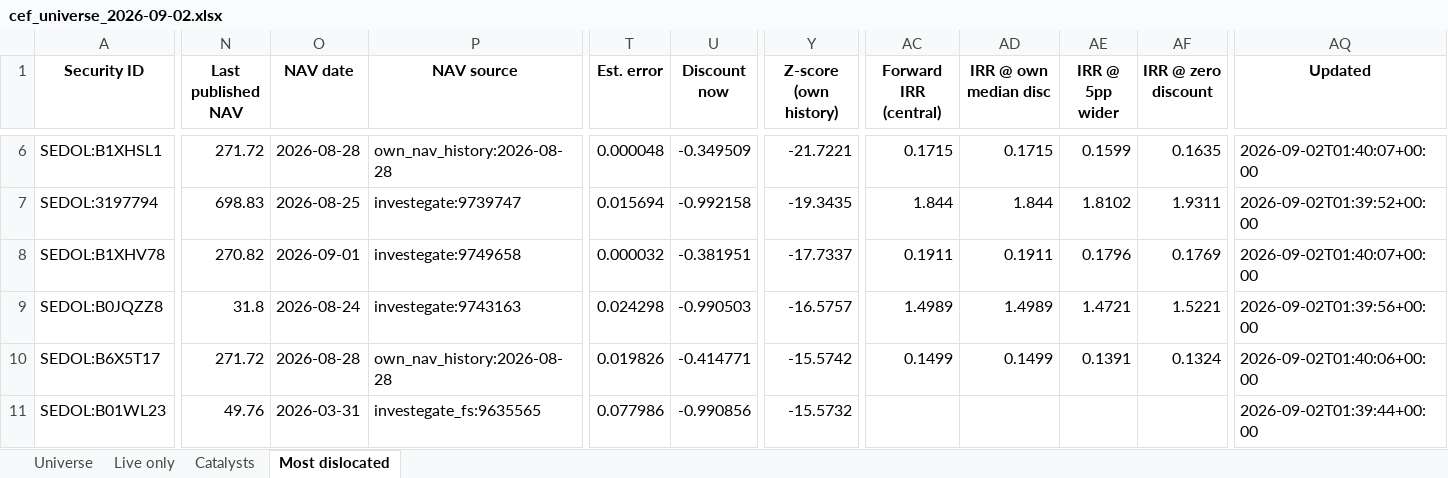
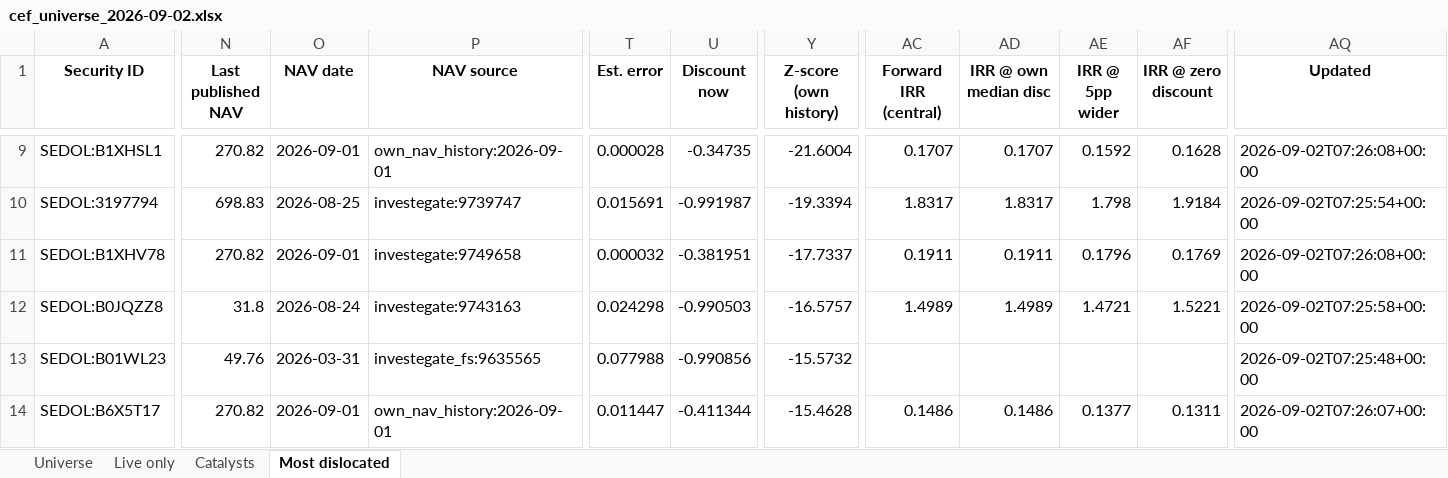
Before and after one commit to hdcapital/cef-research, an Excel workbook: outputs/live/cef_universe_2026-09-02.xlsx, sheet Most dislocated, drawn as a sheet; only a part is shown, gaps mark what is left out; values as stored, in another font and other column widths than the file's, no borders; removed rows and columns are numbered as before the commit, all else as after; rows hold the shown columns only; the diff covers the shown part only; the diff names each change by its address in the sheet, - before the commit and + after, or states it on an @@ line.

```diff
--- a/outputs/live/cef_universe_2026-09-02.xlsx (sheet Most dislocated)
+++ b/outputs/live/cef_universe_2026-09-02.xlsx (sheet Most dislocated)
-N9 (Last published NAV): 271.72
+N9 (Last published NAV): 270.82
-O9 (NAV date): 2026-08-28
+O9 (NAV date): 2026-09-01
-P9 (NAV source): own_nav_history:2026-08-28
+P9 (NAV source): own_nav_history:2026-09-01
-T9 (Est. error): 0.000048
+T9 (Est. error): 0.000028
-U9 (Discount now): -0.349509
+U9 (Discount now): -0.34735
-Y9 (Z-score (own history)): -21.7221
+Y9 (Z-score (own history)): -21.6004
-AC9 (Forward IRR (central)): 0.1715
+AC9 (Forward IRR (central)): 0.1707
-AD9 (IRR @ own median disc): 0.1715
+AD9 (IRR @ own median disc): 0.1707
-AE9 (IRR @ 5pp wider): 0.1599
+AE9 (IRR @ 5pp wider): 0.1592
-AF9 (IRR @ zero discount): 0.1635
+AF9 (IRR @ zero discount): 0.1628
-AQ9 (Updated): 2026-09-02T01:40:07+00:00
+AQ9 (Updated): 2026-09-02T07:26:08+00:00
-T10 (Est. error): 0.015694
+T10 (Est. error): 0.015691
-U10 (Discount now): -0.992158
+U10 (Discount now): -0.991987
-Y10 (Z-score (own history)): -19.3435
+Y10 (Z-score (own history)): -19.3394
-AC10 (Forward IRR (central)): 1.844
+AC10 (Forward IRR (central)): 1.8317
-AD10 (IRR @ own median disc): 1.844
+AD10 (IRR @ own median disc): 1.8317
-AE10 (IRR @ 5pp wider): 1.8102
+AE10 (IRR @ 5pp wider): 1.798
-AF10 (IRR @ zero discount): 1.9311
+AF10 (IRR @ zero discount): 1.9184
-AQ10 (Updated): 2026-09-02T01:39:52+00:00
+AQ10 (Updated): 2026-09-02T07:25:54+00:00
-AQ11 (Updated): 2026-09-02T01:40:07+00:00
+AQ11 (Updated): 2026-09-02T07:26:08+00:00
-AQ12 (Updated): 2026-09-02T01:39:56+00:00
+AQ12 (Updated): 2026-09-02T07:25:58+00:00
-row 10: SEDOL:B6X5T17 | 271.72 | 2026-08-28 | own_nav_history:2026-08-28 | 0.019826 | -0.414771 | -15.5742 | 0.1499 | 0.1499 | 0.1391 | 0.1324 | 2026-09-02T01:40:06+00:00
-T13 (Est. error): 0.077986
+T13 (Est. error): 0.077988
-AQ13 (Updated): 2026-09-02T01:39:44+00:00
+AQ13 (Updated): 2026-09-02T07:25:48+00:00
+row 14: SEDOL:B6X5T17 | 270.82 | 2026-09-01 | own_nav_history:2026-09-01 | 0.011447 | -0.411344 | -15.4628 | 0.1486 | 0.1486 | 0.1377 | 0.1311 | 2026-09-02T07:26:07+00:00
```
Also changed, not shown: 13 added rows, 13 removed rows and 144 edited cells elsewhere in this sheet, sheet Live only, sheet Universe, sheet Catalysts, 17 other files.
